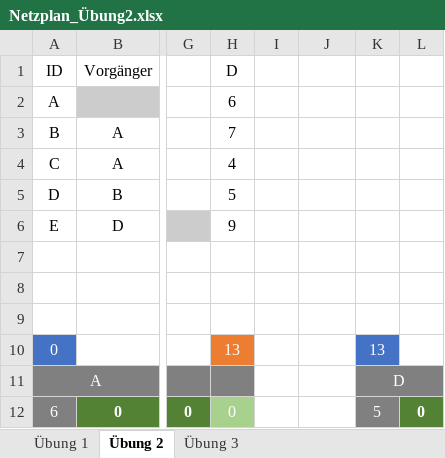
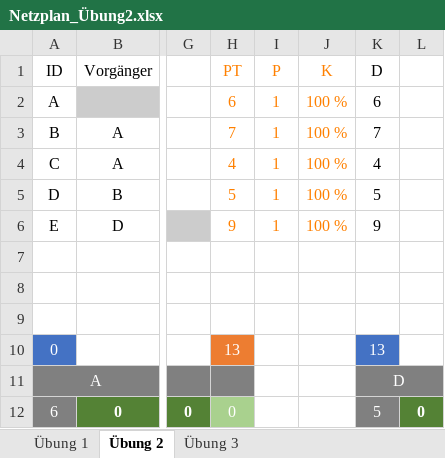
Before and after one commit to SebastianMeisel/QM_PM, an Excel workbook: Übungen/Netzplan_Übung2.xlsx, sheet Übung 2, drawn as a sheet; only a part is shown, gaps mark what is left out; values as stored, in another font and other column widths than the file's, no borders; conditional formats not drawn; the diff names each change by its address in the sheet, - before the commit and + after, or states it on an @@ line.

```diff
--- a/Übungen/Netzplan_Übung2.xlsx (sheet Übung 2)
+++ b/Übungen/Netzplan_Übung2.xlsx (sheet Übung 2)
-H1: D
+H1: PT
-H1:H6 text colour: black
+H1:H6 text colour: #FF8000
-I1: (empty)
+I1: P
-J1: (empty)
+J1: K
-K1: (empty)
+K1: D
-I2:I6 (P): (empty)
+I2:I6 (P): 1
-J2:J6 (K): (empty)
+J2:J6 (K): 100 %
-K2 (D): (empty)
+K2 (D): 6
-K3 (D): (empty)
+K3 (D): 7
-K4 (D): (empty)
+K4 (D): 4
-K5 (D): (empty)
+K5 (D): 5
-K6 (D): (empty)
+K6 (D): 9
```
Also changed, not shown: sheet Übung 1, sheet Übung 3, formulas that keep their value.
